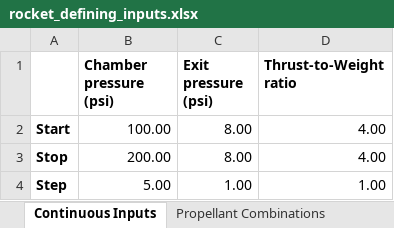
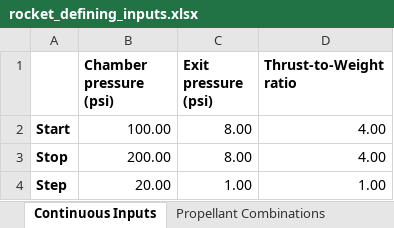
Before and after one commit to Purdue-Space-Program/PSPL_Rocket_4_Sizing, an Excel workbook: data/inputs/rocket_defining_inputs.xlsx, sheet Continuous Inputs, drawn as a sheet; values as stored, in another font and other column widths than the file's, no borders; the diff names each change by its address in the sheet, - before the commit and + after, or states it on an @@ line.

```diff
--- a/data/inputs/rocket_defining_inputs.xlsx (sheet Continuous Inputs)
+++ b/data/inputs/rocket_defining_inputs.xlsx (sheet Continuous Inputs)
-B4 (Chamber pressure (psi)): 5.00
+B4 (Chamber pressure (psi)): 20.00
```
Also changed, not shown: sheet Propellant Combinations, 1 other file.
